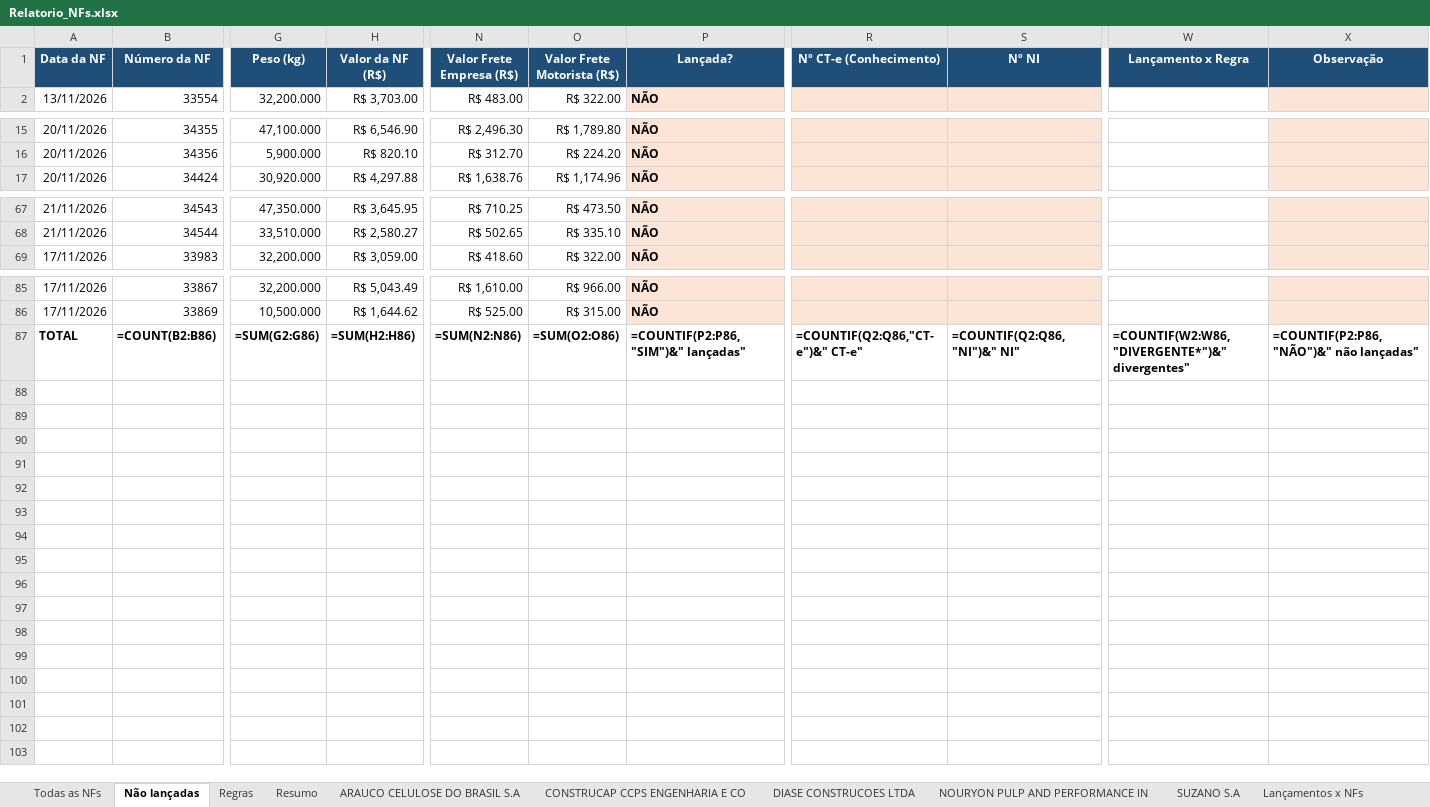
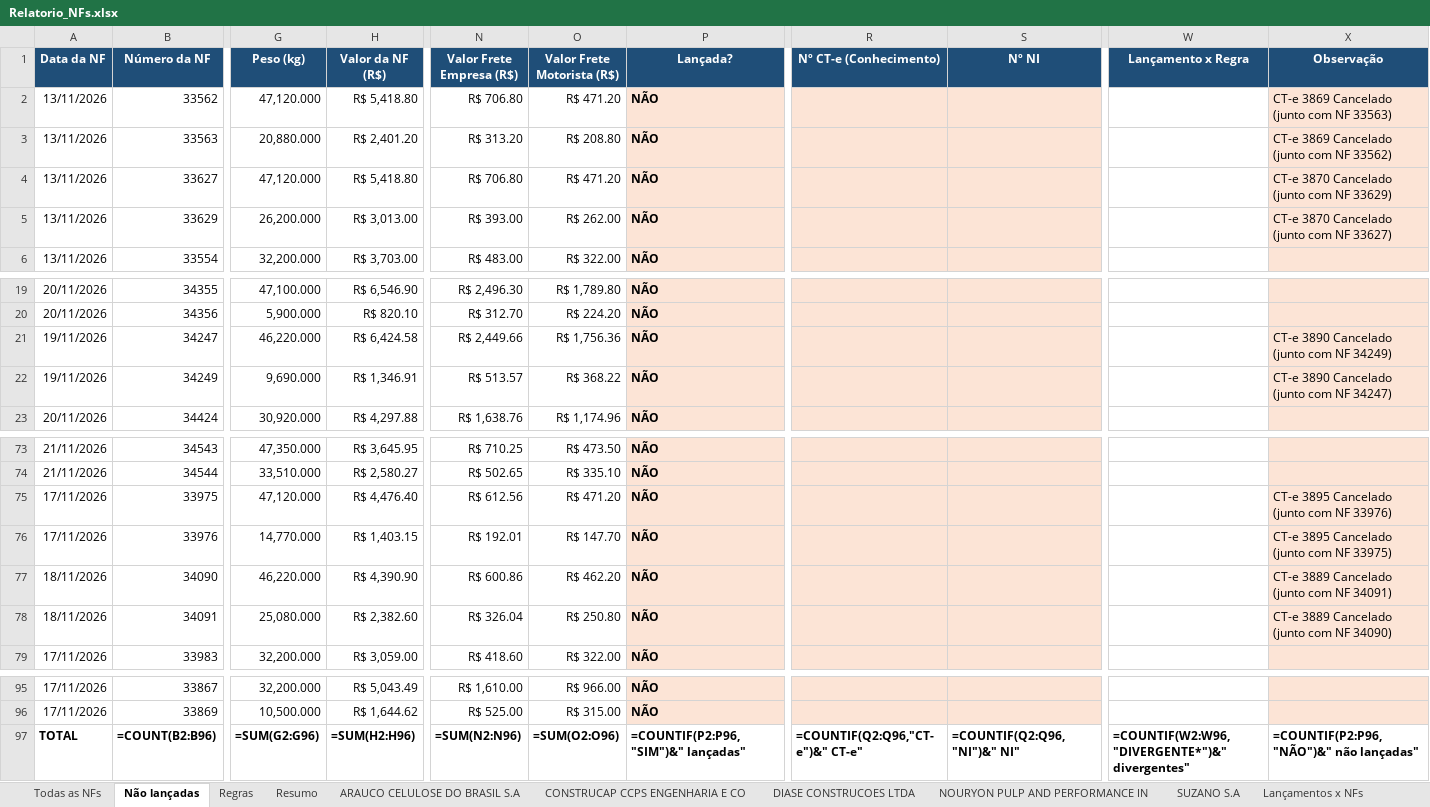
Before and after one commit to antoniolobatoadm-gif/WHATS, an Excel workbook: NFs_novembro/Relatorio_NFs.xlsx, sheet Não lançadas, drawn as a sheet; only a part is shown, gaps mark what is left out; values as stored, in another font and other column widths than the file's, no borders; formulas without a stored value are shown as written; addresses are those after the commit; rows hold the shown columns only; the diff names each change by its address in the sheet, - before the commit and + after, or states it on an @@ line.

```diff
--- a/NFs_novembro/Relatorio_NFs.xlsx (sheet Não lançadas)
+++ b/NFs_novembro/Relatorio_NFs.xlsx (sheet Não lançadas)
+row 2: 13/11/2026 | 33562 | 47,120.000 | R$ 5,418.80 | R$ 706.80 | R$ 471.20 | NÃO |  |  |  | CT-e 3869 Cancelado (junto com NF 33563)
+row 3: 13/11/2026 | 33563 | 20,880.000 | R$ 2,401.20 | R$ 313.20 | R$ 208.80 | NÃO |  |  |  | CT-e 3869 Cancelado (junto com NF 33562)
+row 4: 13/11/2026 | 33627 | 47,120.000 | R$ 5,418.80 | R$ 706.80 | R$ 471.20 | NÃO |  |  |  | CT-e 3870 Cancelado (junto com NF 33629)
+row 5: 13/11/2026 | 33629 | 26,200.000 | R$ 3,013.00 | R$ 393.00 | R$ 262.00 | NÃO |  |  |  | CT-e 3870 Cancelado (junto com NF 33627)
+row 21: 19/11/2026 | 34247 | 46,220.000 | R$ 6,424.58 | R$ 2,449.66 | R$ 1,756.36 | NÃO |  |  |  | CT-e 3890 Cancelado (junto com NF 34249)
+row 22: 19/11/2026 | 34249 | 9,690.000 | R$ 1,346.91 | R$ 513.57 | R$ 368.22 | NÃO |  |  |  | CT-e 3890 Cancelado (junto com NF 34247)
+row 75: 17/11/2026 | 33975 | 47,120.000 | R$ 4,476.40 | R$ 612.56 | R$ 471.20 | NÃO |  |  |  | CT-e 3895 Cancelado (junto com NF 33976)
+row 76: 17/11/2026 | 33976 | 14,770.000 | R$ 1,403.15 | R$ 192.01 | R$ 147.70 | NÃO |  |  |  | CT-e 3895 Cancelado (junto com NF 33975)
+row 77: 18/11/2026 | 34090 | 46,220.000 | R$ 4,390.90 | R$ 600.86 | R$ 462.20 | NÃO |  |  |  | CT-e 3889 Cancelado (junto com NF 34091)
+row 78: 18/11/2026 | 34091 | 25,080.000 | R$ 2,382.60 | R$ 326.04 | R$ 250.80 | NÃO |  |  |  | CT-e 3889 Cancelado (junto com NF 34090)
-B97 (Número da NF): =COUNT(B2:B86)
+B97 (Número da NF): =COUNT(B2:B96)
-G97 (Peso (kg)): =SUM(G2:G86)
+G97 (Peso (kg)): =SUM(G2:G96)
-H97 (Valor da NF (R$)): =SUM(H2:H86)
+H97 (Valor da NF (R$)): =SUM(H2:H96)
-N97 (Valor Frete Empresa (R$)): =SUM(N2:N86)
+N97 (Valor Frete Empresa (R$)): =SUM(N2:N96)
-O97 (Valor Frete Motorista (R$)): =SUM(O2:O86)
+O97 (Valor Frete Motorista (R$)): =SUM(O2:O96)
-P97 (Lançada?): =COUNTIF(P2:P86,"SIM")&" lançadas"
+P97 (Lançada?): =COUNTIF(P2:P96,"SIM")&" lançadas"
-R97 (Nº CT-e (Conhecimento)): =COUNTIF(Q2:Q86,"CT-e")&" CT-e"
+R97 (Nº CT-e (Conhecimento)): =COUNTIF(Q2:Q96,"CT-e")&" CT-e"
-S97 (Nº NI): =COUNTIF(Q2:Q86,"NI")&" NI"
+S97 (Nº NI): =COUNTIF(Q2:Q96,"NI")&" NI"
-W97 (Lançamento x Regra): =COUNTIF(W2:W86,"DIVERGENTE*")&" divergentes"
+W97 (Lançamento x Regra): =COUNTIF(W2:W96,"DIVERGENTE*")&" divergentes"
-X97 (Observação): =COUNTIF(P2:P86,"NÃO")&" não lançadas"
+X97 (Observação): =COUNTIF(P2:P96,"NÃO")&" não lançadas"
```
Also changed, not shown: sheet Todas as NFs, sheet Lançamentos x NFs, sheet ARAUCO CELULOSE DO BRASIL S.A, sheet DIASE CONSTRUCOES LTDA, sheet Resumo, 1 other file.
